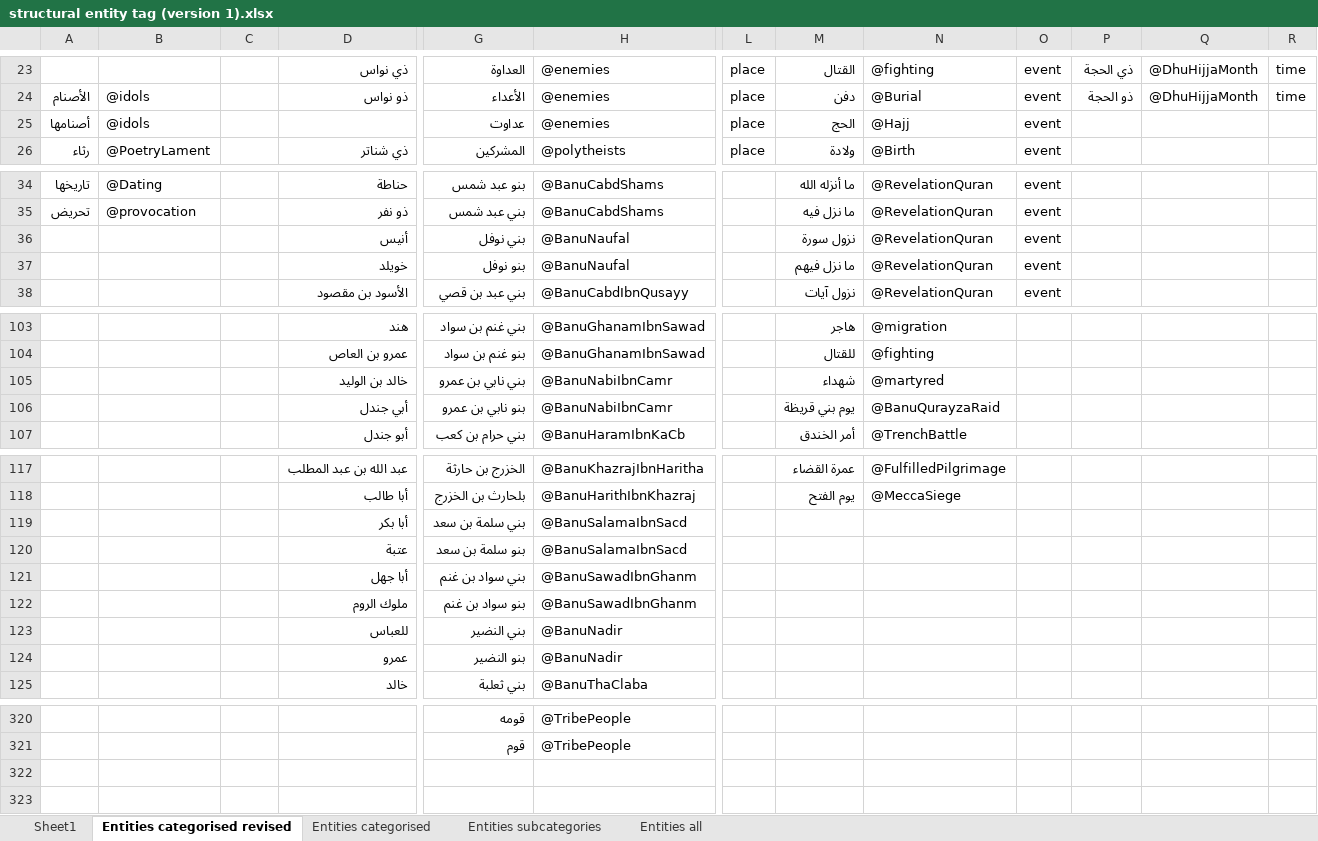
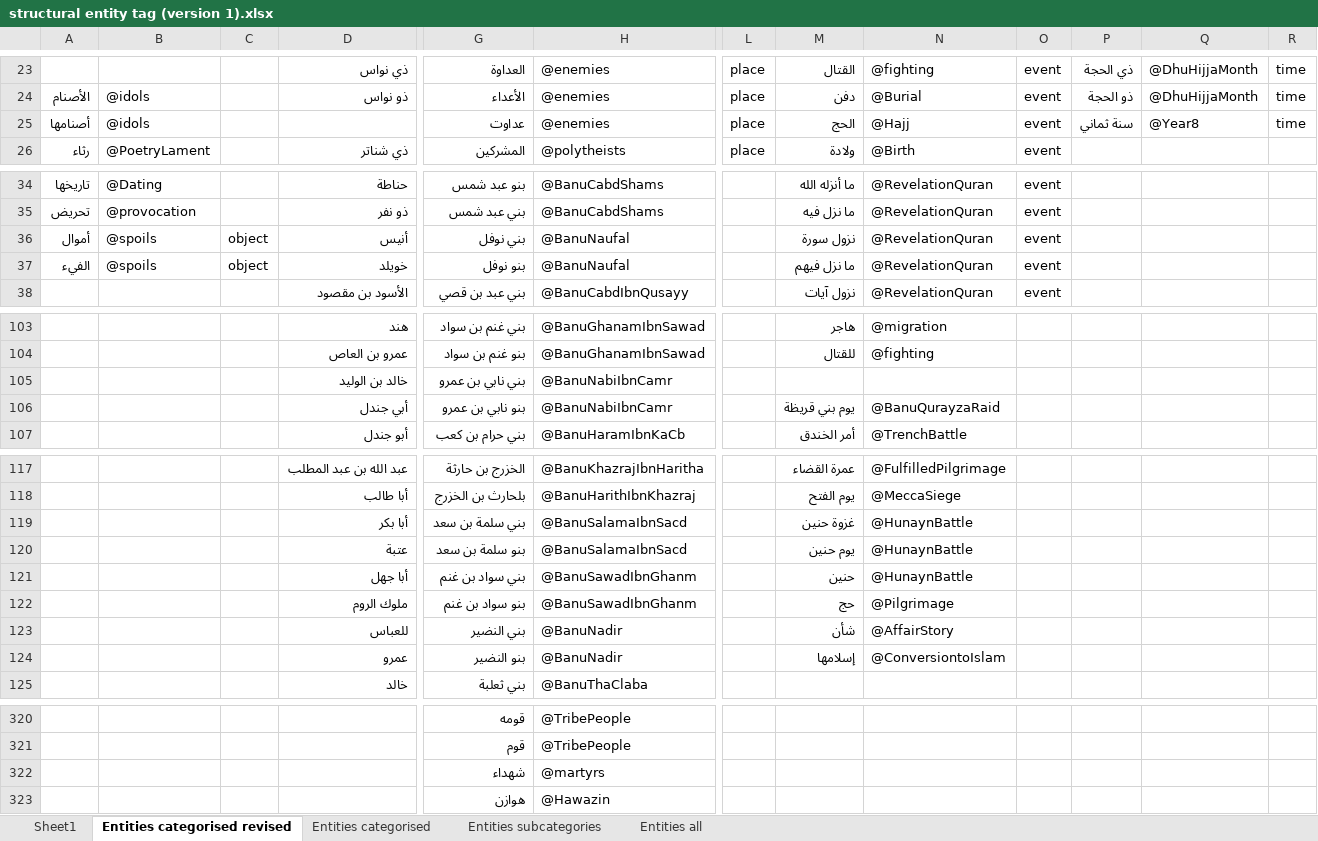
Before and after one commit to kitab-project-org/DSP-Data, an Excel workbook: Named entities/structural entity tag (version 1).xlsx, sheet Entities categorised revised, drawn as a sheet; only a part is shown, gaps mark what is left out; values as stored, in another font and other column widths than the file's, no borders; charts and pictures not drawn; rows hold the shown columns only; the diff names each change by its address in the sheet, - before the commit and + after, or states it on an @@ line.

```diff
--- a/Named entities/structural entity tag (version 1).xlsx (sheet Entities categorised revised)
+++ b/Named entities/structural entity tag (version 1).xlsx (sheet Entities categorised revised)
-P25: (empty)
+P25: سنة ثماني
-Q25: (empty)
+Q25: @Year8
-R25: (empty)
+R25: time
-A36: (empty)
+A36: أموال
-B36:B37: (empty)
+B36:B37: @spoils
-C36:C37: (empty)
+C36:C37: object
-A37: (empty)
+A37: الفيء
-M105: شهداء
+M105: (empty)
-N105: @martyred
+N105: (empty)
-M119: (empty)
+M119: غزوة حنين
-N119:N121: (empty)
+N119:N121: @HunaynBattle
-M120: (empty)
+M120: يوم حنين
-M121: (empty)
+M121: حنين
-M122: (empty)
+M122: حج
-N122: (empty)
+N122: @Pilgrimage
-M123: (empty)
+M123: شأن
-N123: (empty)
+N123: @AffairStory
-M124: (empty)
+M124: إسلامها
-N124: (empty)
+N124: @ConversiontoIslam
+row 322:  |  |  |  | شهداء | @martyrs
+row 323:  |  |  |  | هوازن | @Hawazin
```
Also changed, not shown: 2 other files.
